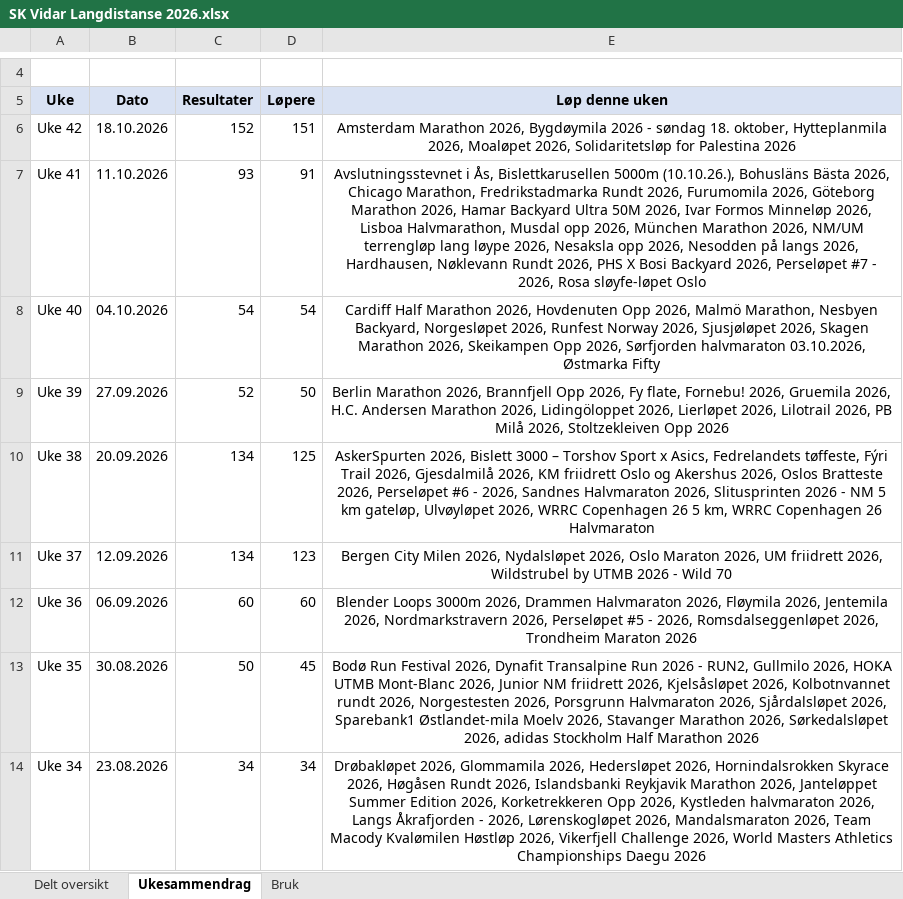
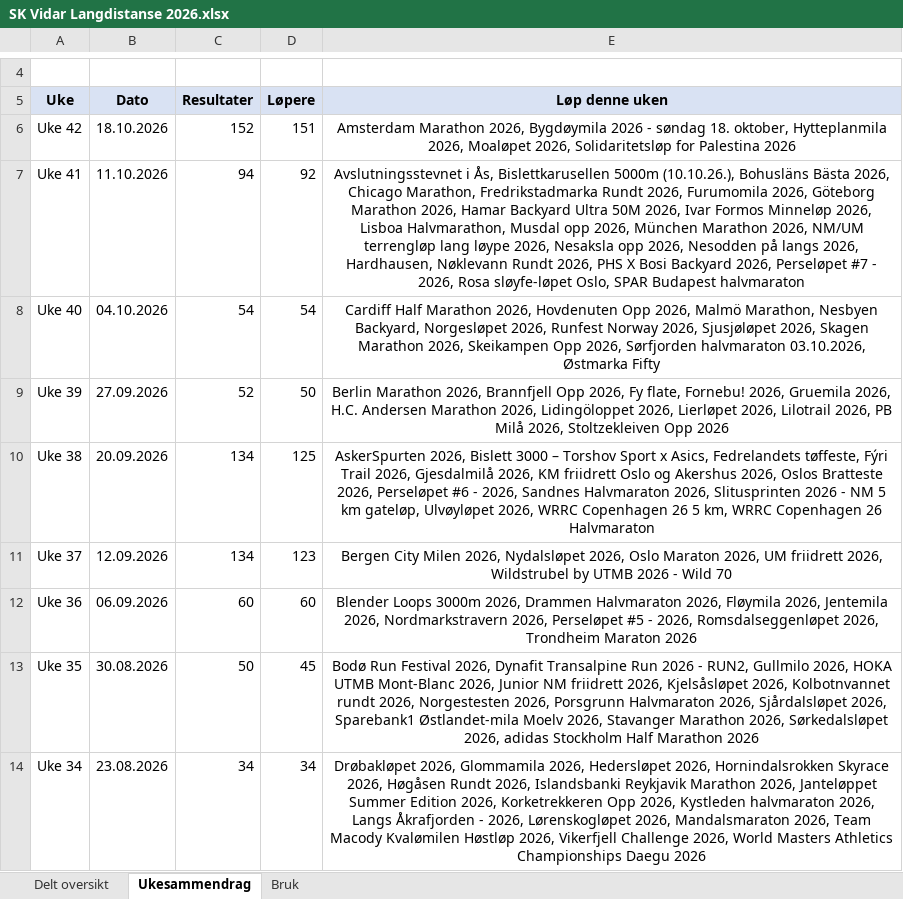
Before and after one commit to gustavByte/sk-vidar-2026-resultater, an Excel workbook: data/delt_oversikt/SK Vidar Langdistanse 2026.xlsx, sheet Ukesammendrag, drawn as a sheet; only a part is shown, gaps mark what is left out; values as stored, in another font and other column widths than the file's, no borders; table styles not drawn; the diff names each change by its address in the sheet, - before the commit and + after, or states it on an @@ line.

Commit message:
Publish 1 approved SK Vidar results

```diff
--- a/data/delt_oversikt/SK Vidar Langdistanse 2026.xlsx (sheet Ukesammendrag)
+++ b/data/delt_oversikt/SK Vidar Langdistanse 2026.xlsx (sheet Ukesammendrag)
-C7 (Resultater): 93
+C7 (Resultater): 94
-D7 (Løpere): 91
+D7 (Løpere): 92
-E7 (Løp denne uken): …Rosa sløyfe-løpet Oslo
+E7 (Løp denne uken): …Rosa sløyfe-løpet Oslo, SPAR Budapest halvmaraton
```
Also changed, not shown: sheet Delt oversikt, 5 other files.
